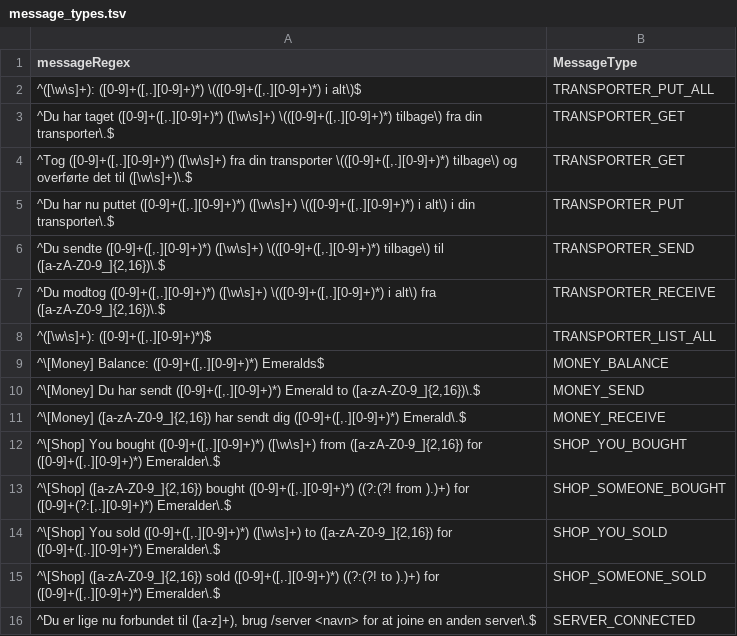
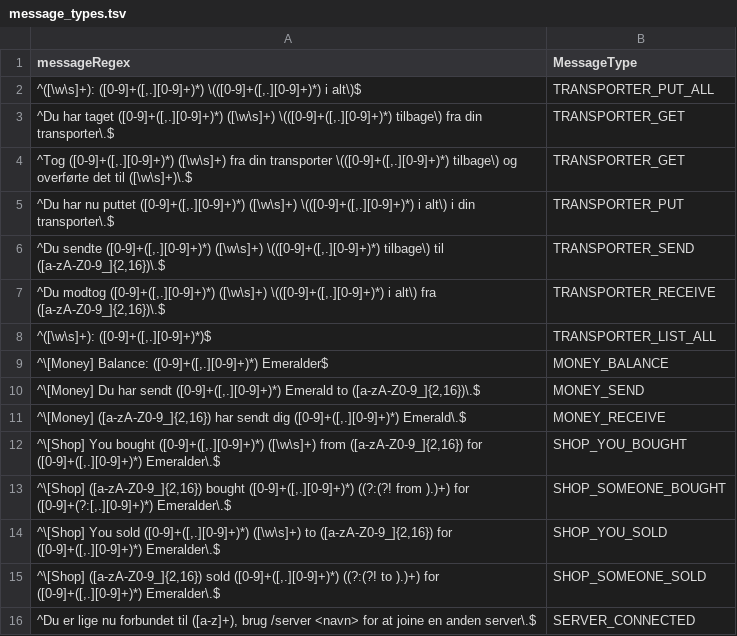
Before and after one commit to SuperAwesomePlus/Public-SuperAwesome-Datahub, a TSV file: chat/message_types.tsv, drawn as a sheet.

Commit message:
Rettet balance besked

```diff
--- a/chat/message_types.tsv
+++ b/chat/message_types.tsv
@@ -8,3 +8,3 @@ messageRegex	MessageType
 ^([\w\s]+): ([0-9]+([,.][0-9]+)*)$	TRANSPORTER_LIST_ALL
-^\[Money] Balance: ([0-9]+([,.][0-9]+)*) Emeralds$	MONEY_BALANCE
+^\[Money] Balance: ([0-9]+([,.][0-9]+)*) Emeralder$	MONEY_BALANCE
 ^\[Money] Du har sendt ([0-9]+([,.][0-9]+)*) Emerald to ([a-zA-Z0-9_]{2,16})\.$	MONEY_SEND
```
